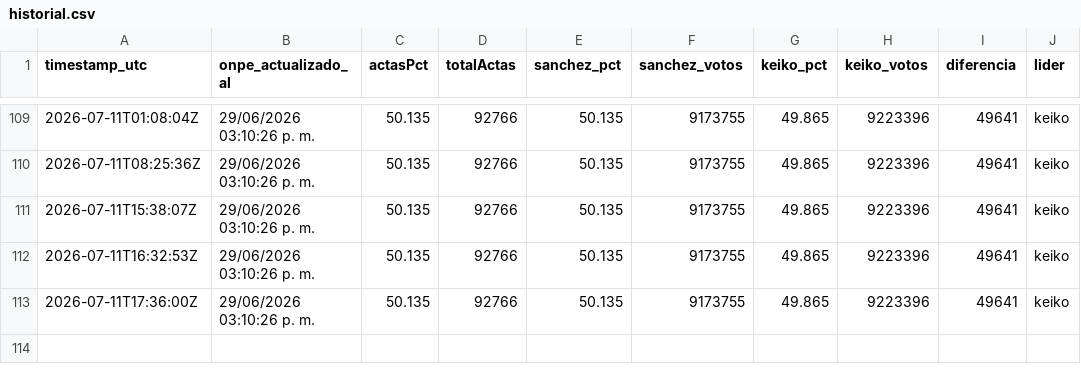
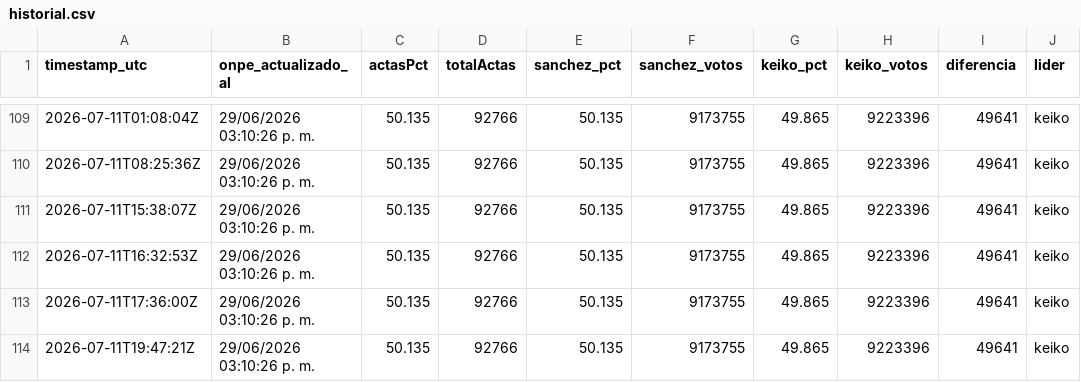
Before and after one commit to luismuks-hub/kkonpe2, a CSV file: historial.csv, drawn as a sheet; only a part is shown, gaps mark what is left out; the diff names each change by its address in the sheet, - before the commit and + after, or states it on an @@ line.

```diff
--- a/historial.csv
+++ b/historial.csv
+row 114: 2026-07-11T19:47:21Z | 29/06/2026 03:10:26 p. m. | 50.135 | 92766 | 50.135 | 9173755 | 49.865 | 9223396 | 49641 | keiko
```
Also changed, not shown: 3 other files.
